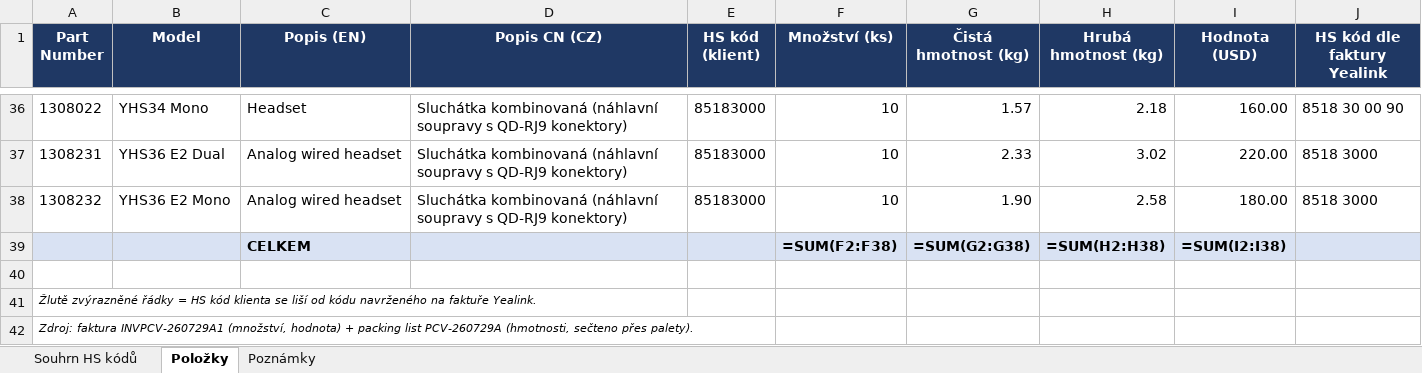
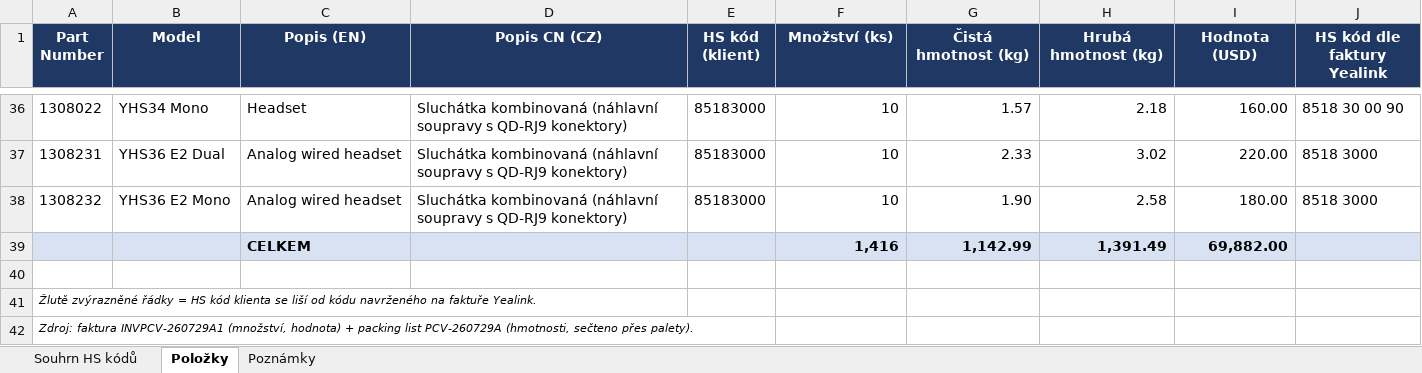
Before and after one commit to Kseni-ia/customs, an Excel workbook: output/HS_Code_Summary_PCV_Computers_PCV260729A.xlsx, sheet Položky, drawn as a sheet; only a part is shown, gaps mark what is left out; values as stored, in another font and other column widths than the file's, no borders; formulas without a stored value are shown as written; removed rows and columns are numbered as before the commit, all else as after; the diff names each change by its address in the sheet, - before the commit and + after, or states it on an @@ line.

```diff
--- a/output/HS_Code_Summary_PCV_Computers_PCV260729A.xlsx (sheet Položky)
+++ b/output/HS_Code_Summary_PCV_Computers_PCV260729A.xlsx (sheet Položky)
-row 39:  |  | CELKEM |  |  | =SUM(F2:F38) | =SUM(G2:G38) | =SUM(H2:H38) | =SUM(I2:I38)
+row 39:  |  | CELKEM |  |  | 1,416 | 1,142.99 | 1,391.49 | 69,882.00
```
Also changed, not shown: sheet Souhrn HS kódů.
